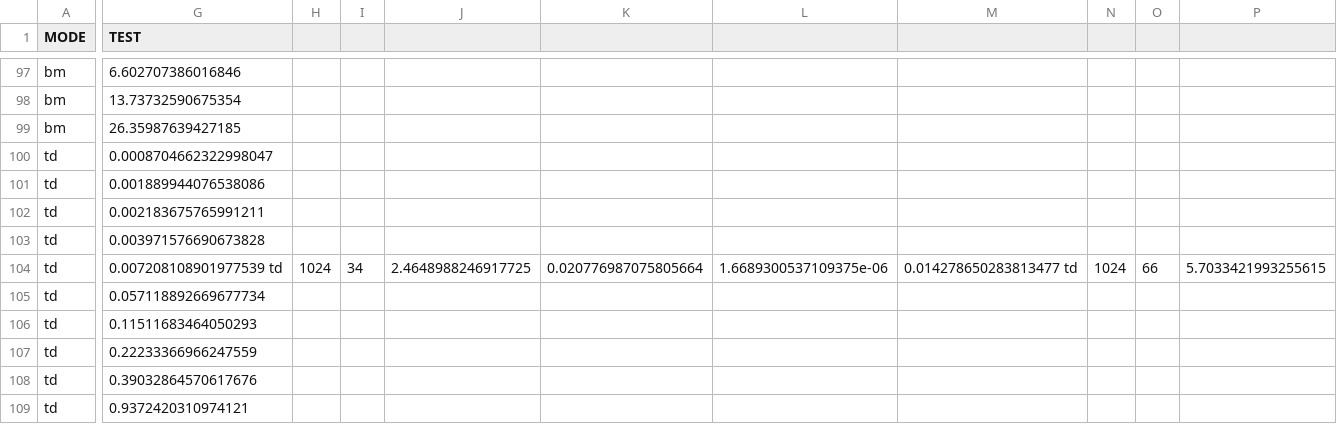
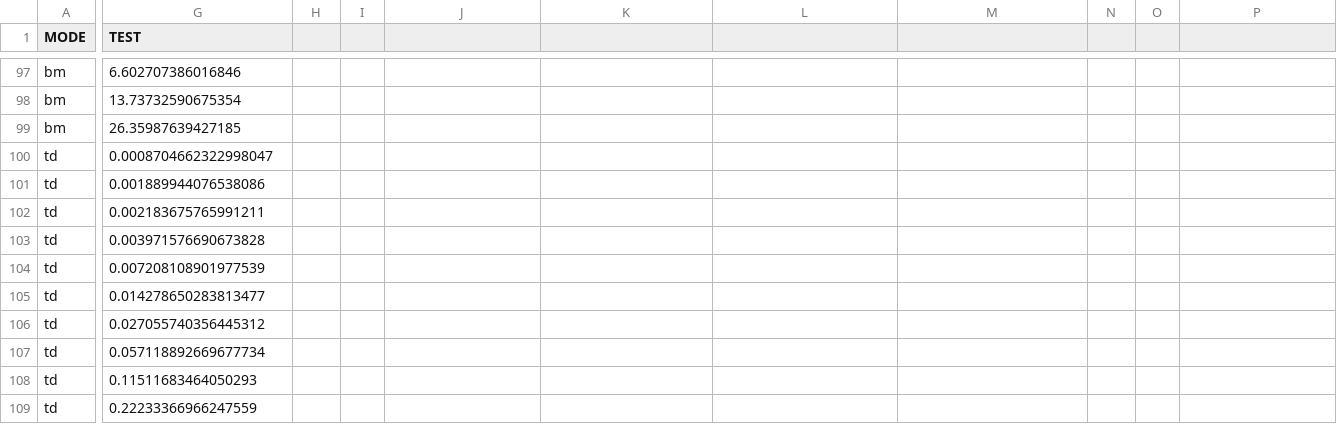
Before and after one commit to Praz314159/Public-Key-Encryption-with-Keyword-Search, a CSV file: plots/timings.csv (was timings.csv), drawn as a sheet; only a part is shown, gaps mark what is left out; the shorter side is filled out with more unchanged rows; rows hold the shown columns only; the diff covers the shown part only; the diff names each change by its address in the sheet, - before the commit and + after, or states it on an @@ line.

Commit message:
add timing script and plots

```diff
--- a/timings.csv
+++ b/plots/timings.csv
-G104 (TEST): 0.007208108901977539 td
+G104 (TEST): 0.007208108901977539
-H104: 1024
+H104: (empty)
-I104: 34
+I104: (empty)
-J104: 2.4648988246917725
+J104: (empty)
-K104: 0.020776987075805664
+K104: (empty)
-L104: 1.6689300537109375e-06
+L104: (empty)
-M104: 0.014278650283813477 td
+M104: (empty)
-N104: 1024
+N104: (empty)
-O104: 66
+O104: (empty)
-P104: 5.7033421993255615
+P104: (empty)
+row 105: td | 0.014278650283813477
+row 106: td | 0.027055740356445312
```
Also changed, not shown: 3 edited cells elsewhere in this file, 6 other files.
